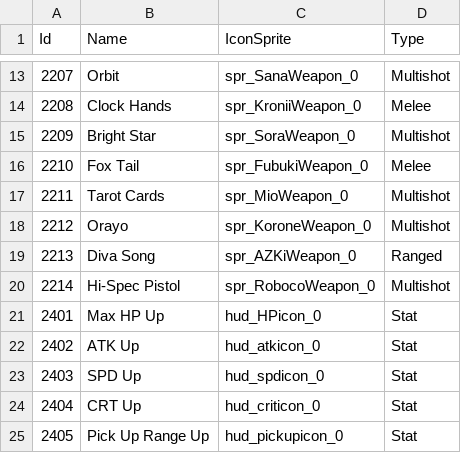
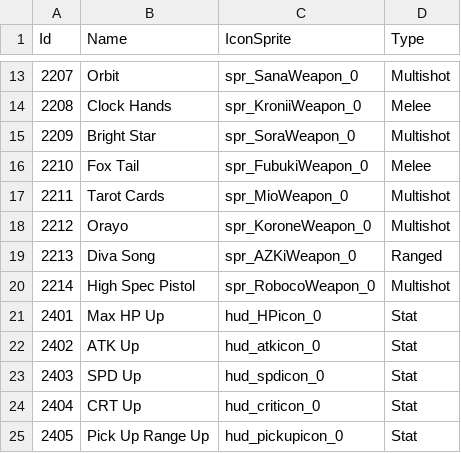
Before and after one commit to KIA-PROGRAMMING-38/HoloCure, a CSV file: HoloCure/Assets/Resources/4_DataTable/Item.csv, drawn as a sheet; only a part is shown, gaps mark what is left out.

```diff
--- a/HoloCure/Assets/Resources/4_DataTable/Item.csv
+++ b/HoloCure/Assets/Resources/4_DataTable/Item.csv
@@ -19,3 +19,3 @@ Id,Name,IconSprite,Type
 2213,Diva Song,spr_AZKiWeapon_0,Ranged
-2214,Hi-Spec Pistol,spr_RobocoWeapon_0,Multishot
+2214,High Spec Pistol,spr_RobocoWeapon_0,Multishot
 2401,Max HP Up,hud_HPicon_0,Stat
```
Also changed, not shown: HoloCure/Assets/Resources/4_DataTable/SelectIdol.csv, HoloCure/Assets/Resources/4_DataTable/Sound.csv, 44 other files.
